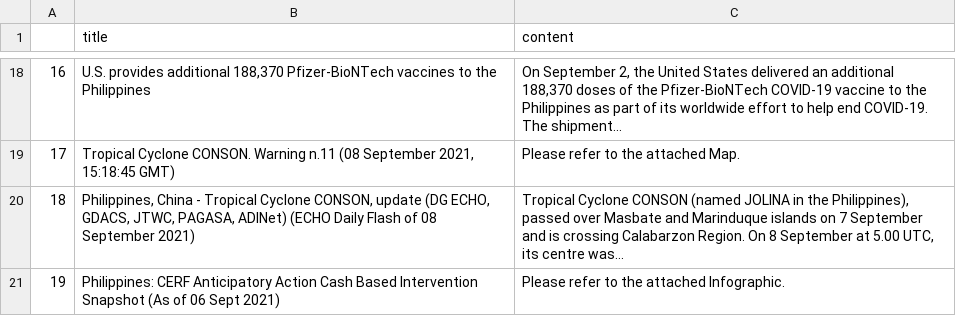
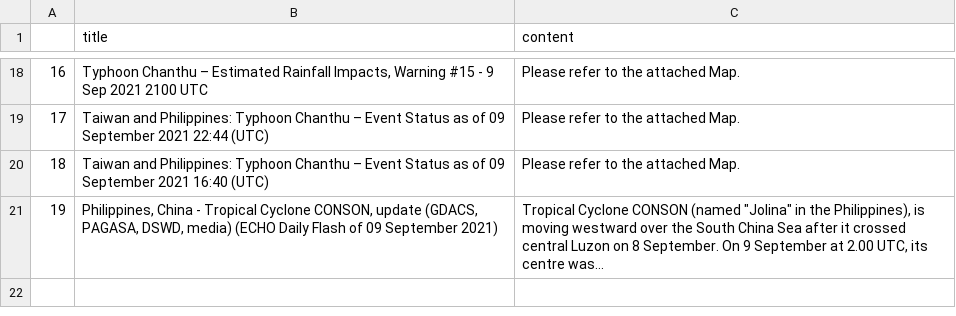
Before and after one commit to jgulane/Autoscraper-2, a CSV file: emergency_reports.csv, drawn as a sheet; only a part is shown, gaps mark what is left out; the diff covers the shown part only; the diff names each change by its address in the sheet, - before the commit and + after, or states it on an @@ line.

```diff
--- a/emergency_reports.csv
+++ b/emergency_reports.csv
-B18 (title): U.S. provides additional 188,370 Pfizer-BioNTech vaccines to the Philippines
+B18 (title): Typhoon Chanthu – Estimated Rainfall Impacts, Warning #15 - 9 Sep 2021 2100 UTC
-C18 (content): On September 2, the United States delivered an additional 188,370 doses of the Pfizer-BioNTech COVID-19 vaccine to the Philippines as part of its worldwide effort to help end COVID-19. The shipment...
+C18 (content): Please refer to the attached Map.
-B19 (title): Tropical Cyclone CONSON. Warning n.11 (08 September 2021, 15:18:45 GMT)
+B19 (title): Taiwan and Philippines: Typhoon Chanthu – Event Status as of 09 September 2021 22:44 (UTC)
-B20 (title): Philippines, China - Tropical Cyclone CONSON, update (DG ECHO, GDACS, JTWC, PAGASA, ADINet) (ECHO Daily Flash of 08 September 2021)
+B20 (title): Taiwan and Philippines: Typhoon Chanthu – Event Status as of 09 September 2021 16:40 (UTC)
-C20 (content): Tropical Cyclone CONSON (named JOLINA in the Philippines), passed over Masbate and Marinduque islands on 7 September and is crossing Calabarzon Region. On 8 September at 5.00 UTC, its centre was...
+C20 (content): Please refer to the attached Map.
-B21 (title): Philippines: CERF Anticipatory Action Cash Based Intervention Snapshot (As of 06 Sept 2021)
+B21 (title): Philippines, China - Tropical Cyclone CONSON, update (GDACS, PAGASA, DSWD, media) (ECHO Daily Flash of 09 September 2021)
-C21 (content): Please refer to the attached Infographic.
+C21 (content): Tropical Cyclone CONSON (named "Jolina" in the Philippines), is moving westward over the South China Sea after it crossed central Luzon on 8 September. On 9 September at 2.00 UTC, its centre was...
```
Also changed, not shown: 32 edited cells elsewhere in this file.
